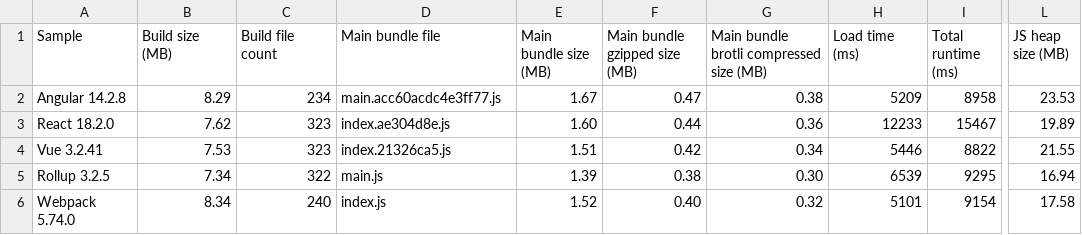
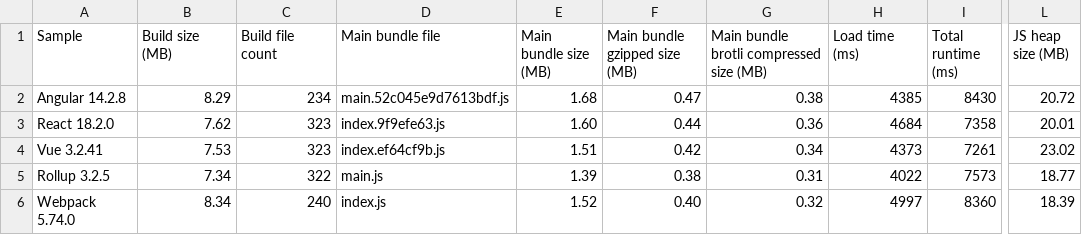
Before and after one commit to Esri/jsapi-resources, a CSV file: esm-samples/.metrics/4.25.0.csv, drawn as a sheet; only a part is shown, gaps mark what is left out; the diff names each change by its address in the sheet, - before the commit and + after, or states it on an @@ line.

```diff
--- a/esm-samples/.metrics/4.25.0.csv
+++ b/esm-samples/.metrics/4.25.0.csv
-D2 (Main bundle file): main.acc60acdc4e3ff77.js
+D2 (Main bundle file): main.52c045e9d7613bdf.js
-E2 (Main bundle size (MB)): 1.67
+E2 (Main bundle size (MB)): 1.68
-H2 (Load time (ms)): 5209
+H2 (Load time (ms)): 4385
-I2 (Total runtime (ms)): 8958
+I2 (Total runtime (ms)): 8430
-L2 (JS heap size (MB)): 23.53
+L2 (JS heap size (MB)): 20.72
-D3 (Main bundle file): index.ae304d8e.js
+D3 (Main bundle file): index.9f9efe63.js
-H3 (Load time (ms)): 12233
+H3 (Load time (ms)): 4684
-I3 (Total runtime (ms)): 15467
+I3 (Total runtime (ms)): 7358
-L3 (JS heap size (MB)): 19.89
+L3 (JS heap size (MB)): 20.01
-D4 (Main bundle file): index.21326ca5.js
+D4 (Main bundle file): index.ef64cf9b.js
-H4 (Load time (ms)): 5446
+H4 (Load time (ms)): 4373
-I4 (Total runtime (ms)): 8822
+I4 (Total runtime (ms)): 7261
-L4 (JS heap size (MB)): 21.55
+L4 (JS heap size (MB)): 23.02
-G5: 0.30
+G5: 0.31
-H5 (Load time (ms)): 6539
+H5 (Load time (ms)): 4022
-I5 (Total runtime (ms)): 9295
+I5 (Total runtime (ms)): 7573
-L5 (JS heap size (MB)): 16.94
+L5 (JS heap size (MB)): 18.77
-H6 (Load time (ms)): 5101
+H6 (Load time (ms)): 4997
-I6 (Total runtime (ms)): 9154
+I6 (Total runtime (ms)): 8360
-L6 (JS heap size (MB)): 17.58
+L6 (JS heap size (MB)): 18.39
```
